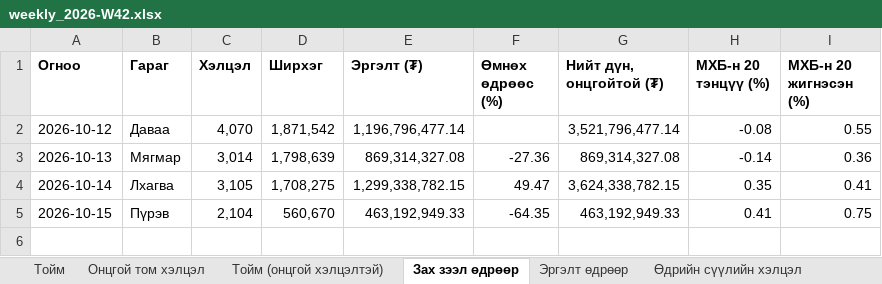
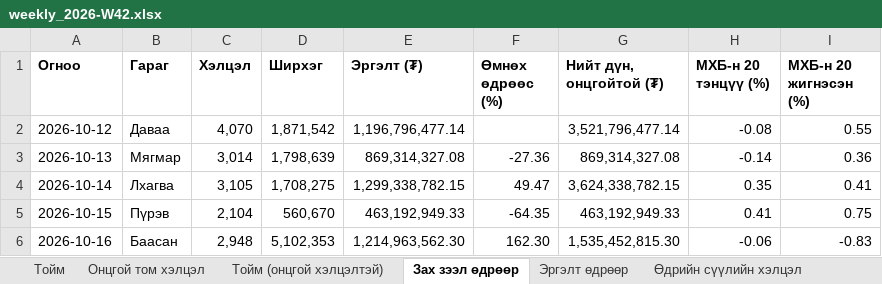
Before and after one commit to consultingapartment/msemy20, an Excel workbook: reports/weekly_2026-W42.xlsx, sheet Зах зээл өдрөөр, drawn as a sheet; values as stored, in another font and other column widths than the file's, no borders; the diff names each change by its address in the sheet, - before the commit and + after, or states it on an @@ line.

```diff
--- a/reports/weekly_2026-W42.xlsx (sheet Зах зээл өдрөөр)
+++ b/reports/weekly_2026-W42.xlsx (sheet Зах зээл өдрөөр)
+row 6: 2026-10-16 | Баасан | 2,948 | 5,102,353 | 1,214,963,562.30 | 162.30 | 1,535,452,815.30 | -0.06 | -0.83
```
Also changed, not shown: sheet Тойм, sheet Тойм (онцгой хэлцэлтэй), sheet Хамаарал, sheet Үнийн үсрэлт, sheet Нөхцөлтэй хэлцэл, sheet Том хэлцэл (компаниар), 6 more sheets, 7 other files.
